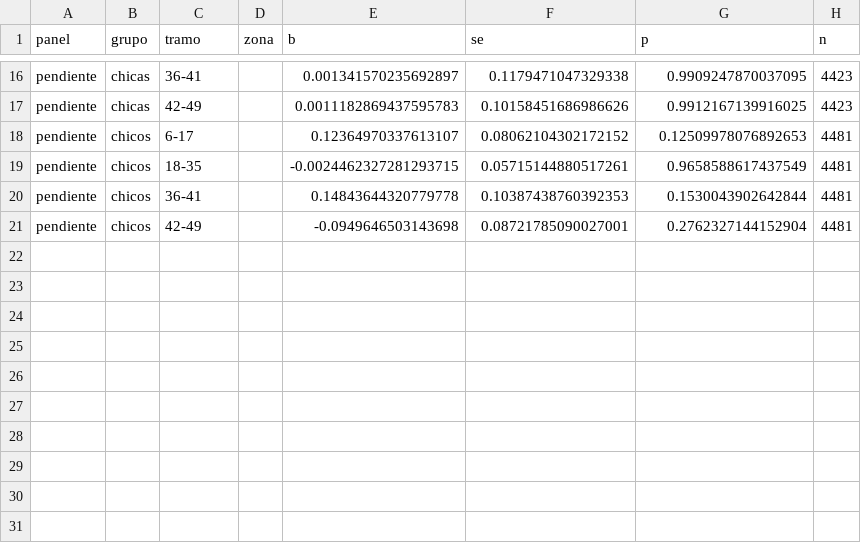
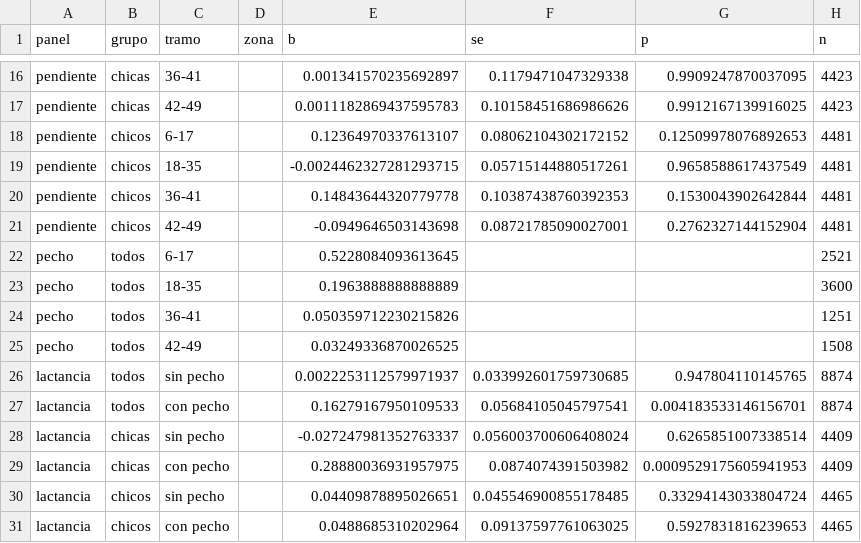
Before and after one commit to jedr1-ship-it/TALIS, a CSV file: reports/estres_madre.csv, drawn as a sheet; only a part is shown, gaps mark what is left out.

```diff
--- a/reports/estres_madre.csv
+++ b/reports/estres_madre.csv
@@ -21 +21,11 @@ pendiente,chicos,36-41,,0.14843644320779778,0.10387438760392353,0.15300439026428
 pendiente,chicos,42-49,,-0.0949646503143698,0.08721785090027001,0.2762327144152904,4481
+pecho,todos,6-17,,0.5228084093613645,,,2521
+pecho,todos,18-35,,0.1963888888888889,,,3600
+pecho,todos,36-41,,0.050359712230215826,,,1251
+pecho,todos,42-49,,0.03249336870026525,,,1508
+lactancia,todos,sin pecho,,0.0022253112579971937,0.033992601759730685,0.947804110145765,8874
+lactancia,todos,con pecho,,0.16279167950109533,0.05684105045797541,0.004183533146156701,8874
+lactancia,chicas,sin pecho,,-0.027247981352763337,0.056003700606408024,0.6265851007338514,4409
+lactancia,chicas,con pecho,,0.28880036931957975,0.0874074391503982,0.0009529175605941953,4409
+lactancia,chicos,sin pecho,,0.04409878895026651,0.045546900855178485,0.33294143033804724,4465
+lactancia,chicos,con pecho,,0.0488685310202964,0.09137597761063025,0.5927831816239653,4465
```
Also changed, not shown: 15 other files.
